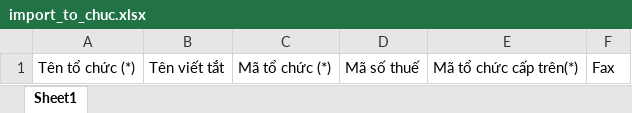
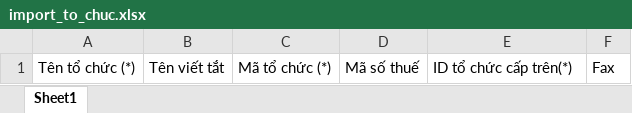
Before and after one commit to hung-debug/Quan_Ly_Hop_Dong, an Excel workbook: src/assets/upload/import_to_chuc.xlsx, sheet Sheet1, drawn as a sheet; values as stored, in another font and other column widths than the file's, no borders; the diff names each change by its address in the sheet, - before the commit and + after, or states it on an @@ line.

Commit message:
sửa giao diện import export người dùng tổ chức

```diff
--- a/src/assets/upload/import_to_chuc.xlsx (sheet Sheet1)
+++ b/src/assets/upload/import_to_chuc.xlsx (sheet Sheet1)
-E1: Mã tổ chức cấp trên(*)
+E1: ID tổ chức cấp trên(*)
```
Also changed, not shown: 7 other files.
